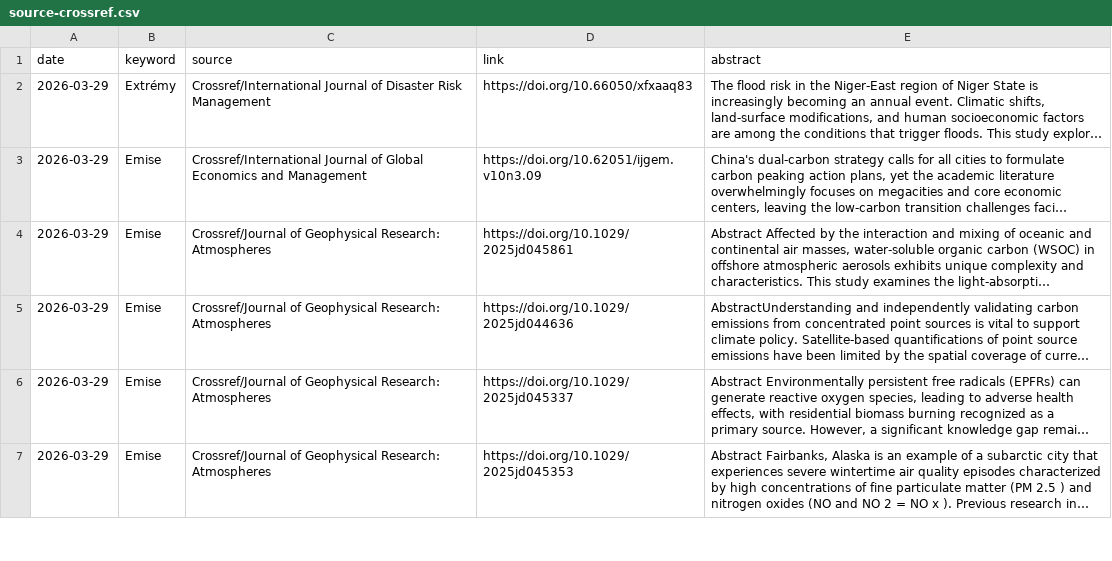
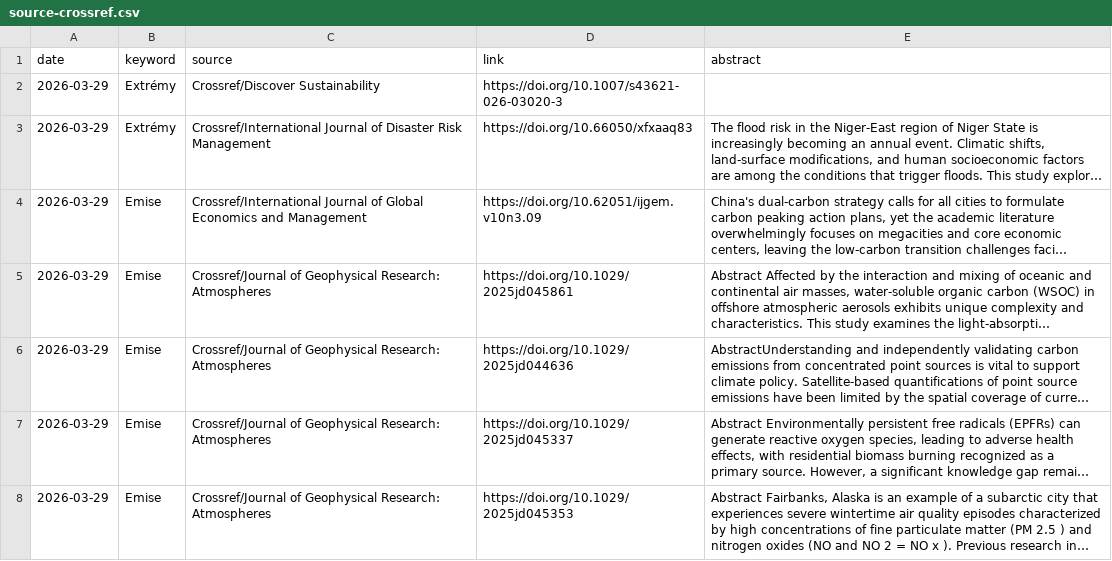
Before and after one commit to RadimTol/Source, a CSV file: source-crossref.csv, drawn as a sheet; only a part is shown; long unchanged cells end in …; the diff names each change by its address in the sheet, - before the commit and + after, or states it on an @@ line.

```diff
--- a/source-crossref.csv
+++ b/source-crossref.csv
+row 2: 2026-03-29 | Extrémy | Crossref/Discover Sustainability | https://doi.org/10.1007/s43621-026-03020-3
```
Also changed, not shown: 1 other file.
